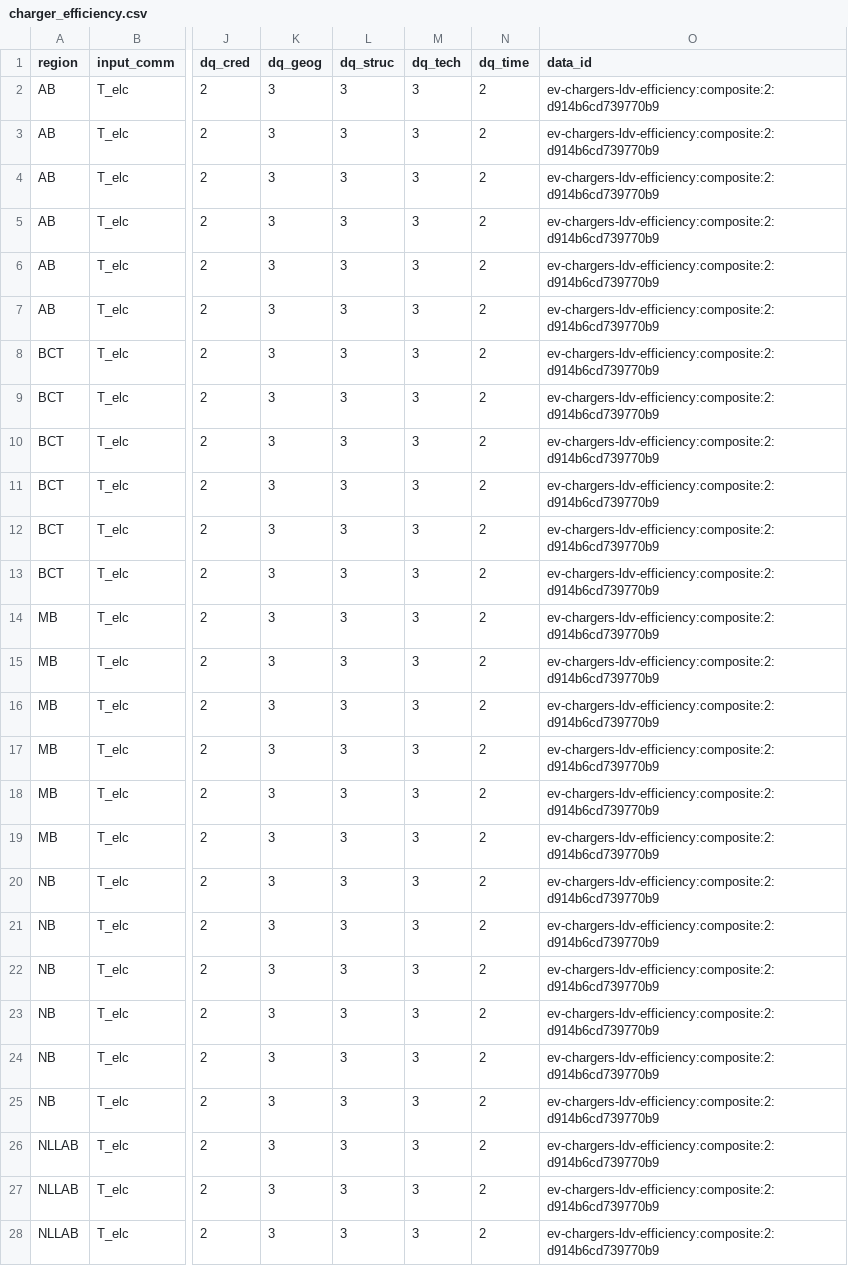
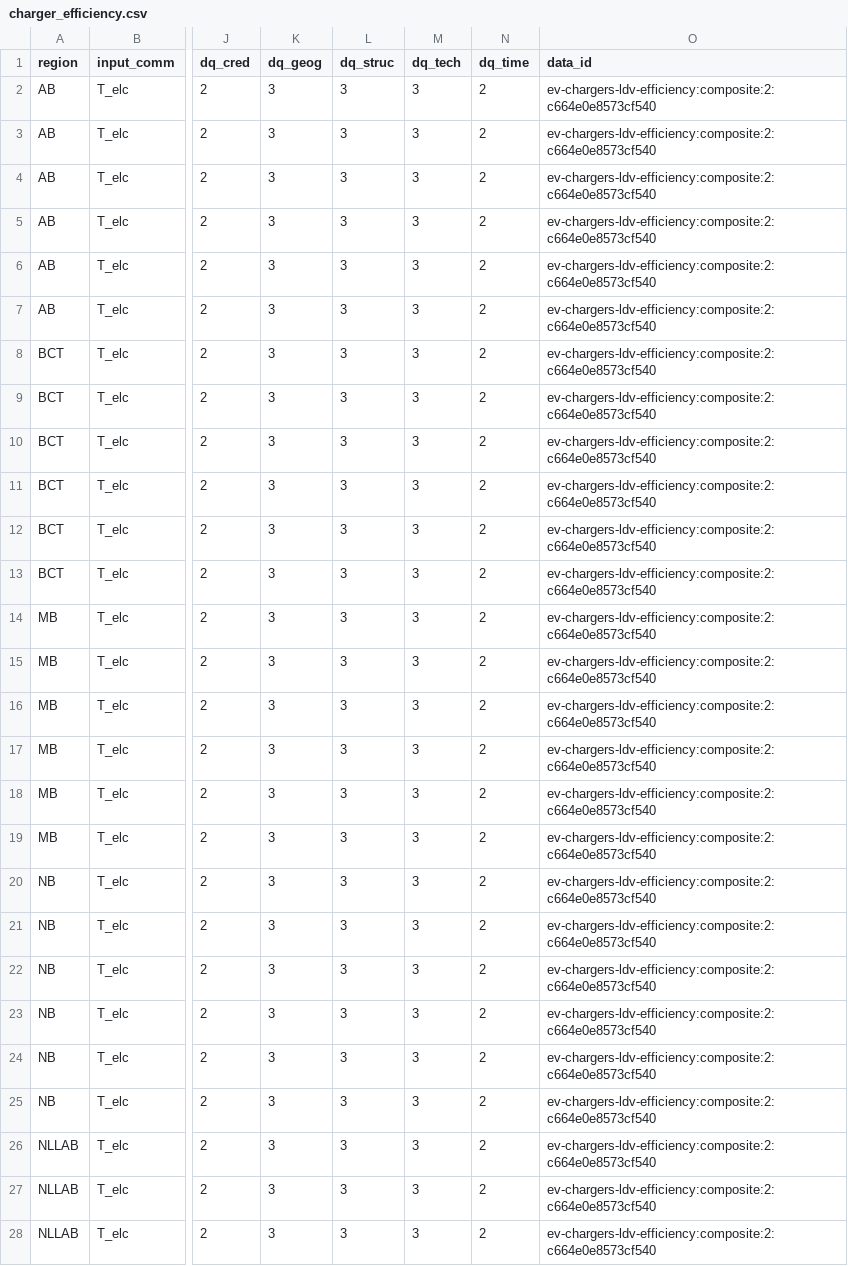
Before and after one commit to CANOE-main/canoe-transportation, a CSV file: inputs/2_processed/ev_chargers/charger_efficiency.csv, drawn as a sheet; only a part is shown, gaps mark what is left out; the diff covers the shown part only; the diff names each change by its address in the sheet, - before the commit and + after, or states it on an @@ line.

```diff
--- a/inputs/2_processed/ev_chargers/charger_efficiency.csv
+++ b/inputs/2_processed/ev_chargers/charger_efficiency.csv
-O2:O28 (data_id): ev-chargers-ldv-efficiency:composite:2:d914b6cd739770b9
+O2:O28 (data_id): ev-chargers-ldv-efficiency:composite:2:c664e0e8573cf540
```
Also changed, not shown: 91 edited cells elsewhere in this file, inputs/2_processed/efficiencies/limit_tech_input_split.csv, inputs/2_processed/ev_chargers/charger_cost_fixed.csv, 26 other files.
